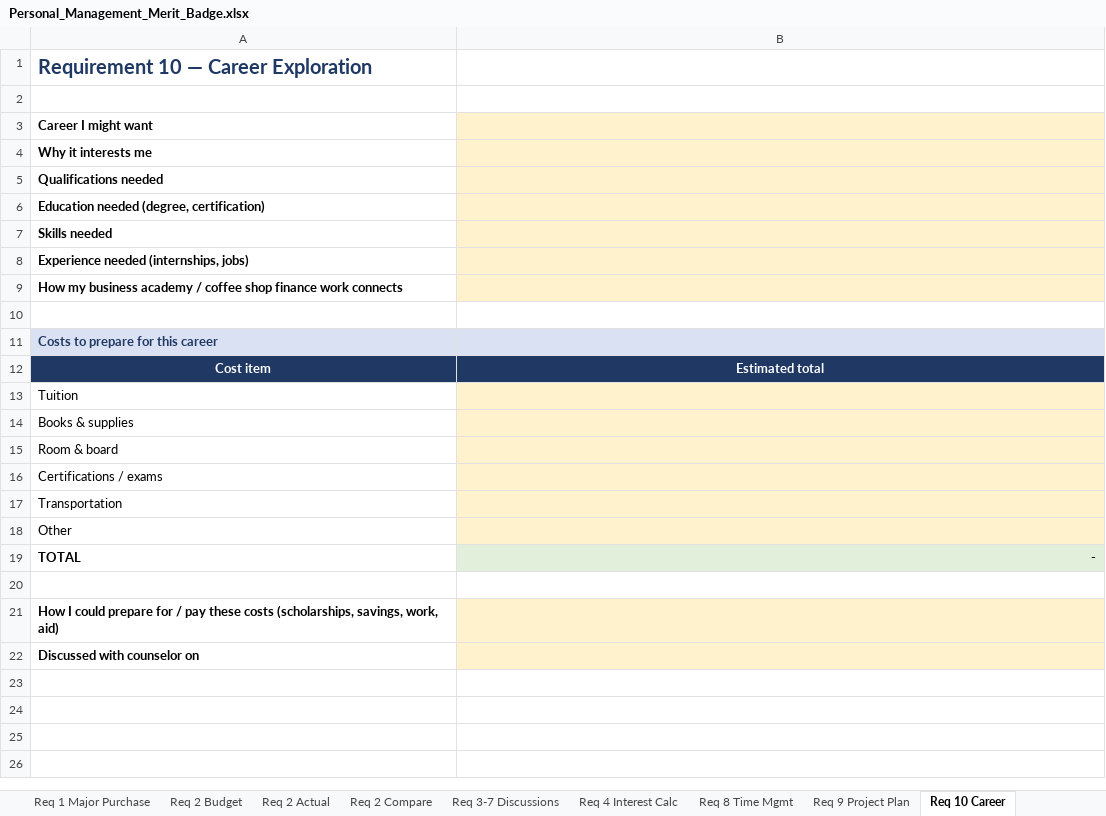
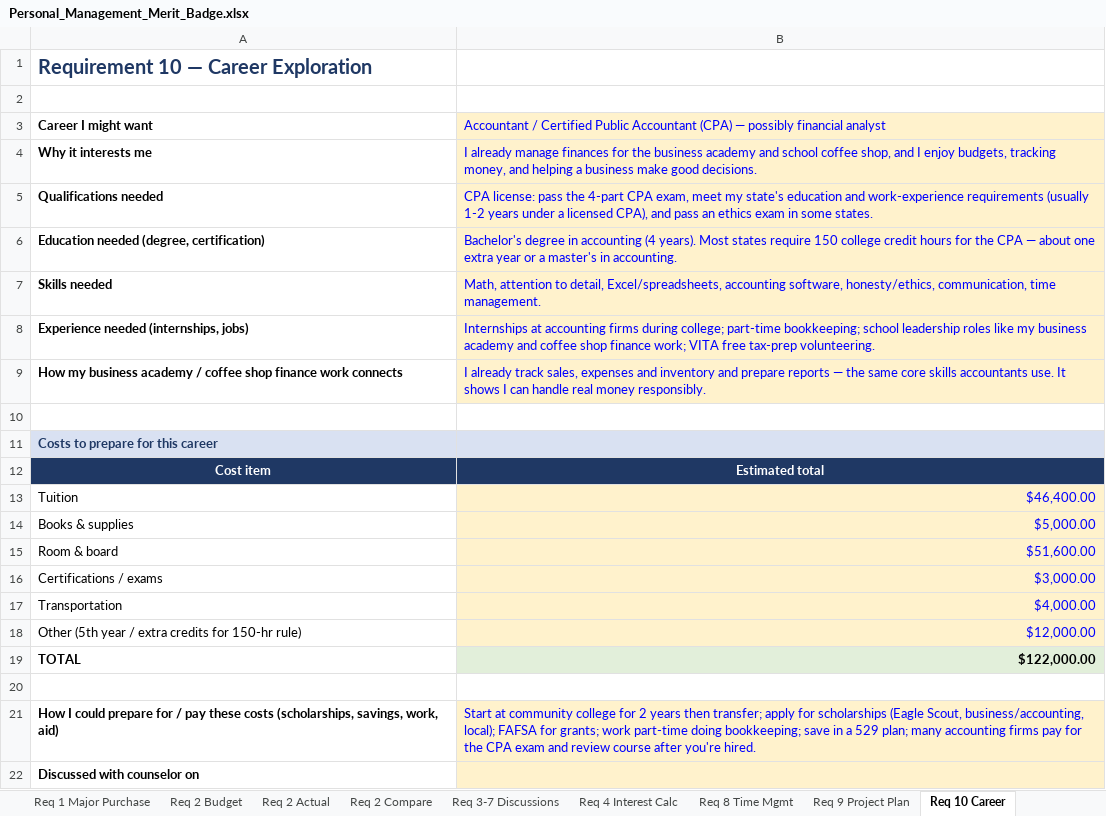
Before and after one commit to ReaAI1/KingClaude, an Excel workbook: personal-management/Personal_Management_Merit_Badge.xlsx, sheet Req 10 Career, drawn as a sheet; values as stored, in another font and other column widths than the file's, no borders; removed rows and columns are numbered as before the commit, all else as after; the diff names each change by its address in the sheet, - before the commit and + after, or states it on an @@ line.

```diff
--- a/personal-management/Personal_Management_Merit_Badge.xlsx (sheet Req 10 Career)
+++ b/personal-management/Personal_Management_Merit_Badge.xlsx (sheet Req 10 Career)
-B3: (empty)
+B3: Accountant / Certified Public Accountant (CPA) — possibly financial analyst
-B4: (empty)
+B4: I already manage finances for the business academy and school coffee shop, and I enjoy budgets, tracking money, and helping a business make good decisions.
-B5: (empty)
+B5: CPA license: pass the 4-part CPA exam, meet my state's education and work-experience requirements (usually 1-2 years under a licensed CPA), and pass an ethics exam in some states.
-B6: (empty)
+B6: Bachelor's degree in accounting (4 years). Most states require 150 college credit hours for the CPA — about one extra year or a master's in accounting.
-B7: (empty)
+B7: Math, attention to detail, Excel/spreadsheets, accounting software, honesty/ethics, communication, time management.
-B8: (empty)
+B8: Internships at accounting firms during college; part-time bookkeeping; school leadership roles like my business academy and coffee shop finance work; VITA free tax-prep volunteering.
-B9: (empty)
+B9: I already track sales, expenses and inventory and prepare reports — the same core skills accountants use. It shows I can handle real money responsibly.
-B13: (empty)
+B13: $46,400.00
-B14: (empty)
+B14: $5,000.00
-B15: (empty)
+B15: $51,600.00
-B16: (empty)
+B16: $3,000.00
-B17: (empty)
+B17: $4,000.00
-row 18: Other
+row 18: Other (5th year / extra credits for 150-hr rule) | $12,000.00
-B19: -
+B19: $122,000.00
-B21: (empty)
+B21: Start at community college for 2 years then transfer; apply for scholarships (Eagle Scout, business/accounting, local); FAFSA for grants; work part-time doing bookkeeping; save in a 529 plan; many accounting firms pay for the CPA exam and review course after you're hired.
```
Also changed, not shown: sheet Req 9 Project Plan, sheet Req 8 Time Mgmt, sheet Requirements Tracker, sheet Req 1 Major Purchase, sheet Req 3-7 Discussions, sheet Req 2 Budget, 3 more sheets, formulas that keep their value.
